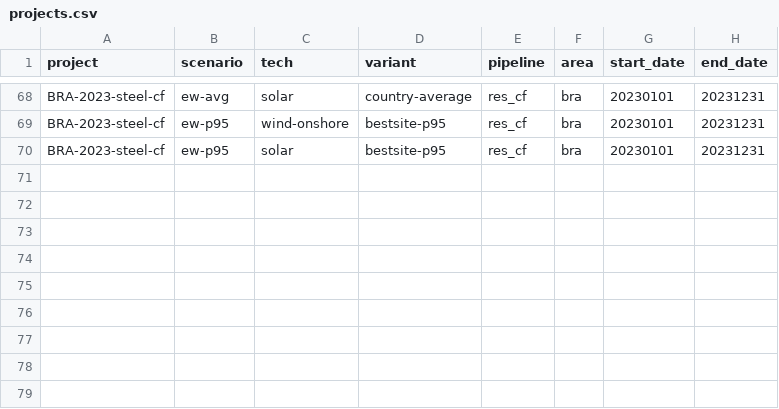
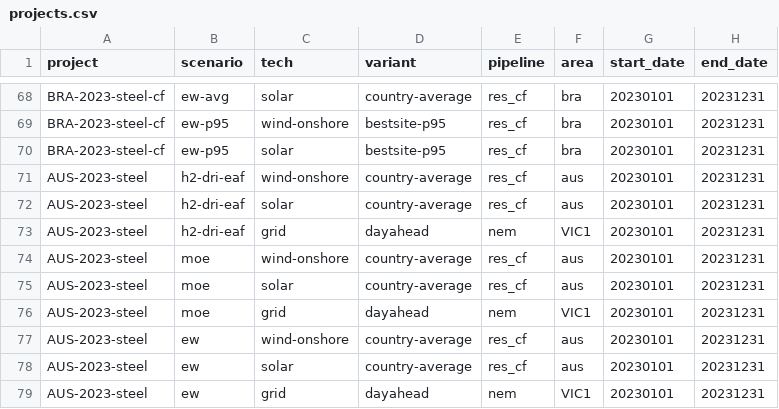
Before and after one commit to Paul-Particle/lcox-steel, a CSV file: config/projects.csv, drawn as a sheet; only a part is shown, gaps mark what is left out; the diff names each change by its address in the sheet, - before the commit and + after, or states it on an @@ line.

Commit message:
config: grid-connected AUS-2023-steel project (VIC1 dayahead + aus country-average)
Counterpart to DE-2023-steel with identical (German-eyeball) grid fees, so
the AUS/DE comparison isolates CF profiles and market prices. NEM price
retrieval for 2023 verified against AEMO.

```diff
--- a/config/projects.csv
+++ b/config/projects.csv
+row 71: AUS-2023-steel | h2-dri-eaf | wind-onshore | country-average | res_cf | aus | 20230101 | 20231231
+row 72: AUS-2023-steel | h2-dri-eaf | solar | country-average | res_cf | aus | 20230101 | 20231231
+row 73: AUS-2023-steel | h2-dri-eaf | grid | dayahead | nem | VIC1 | 20230101 | 20231231
+row 74: AUS-2023-steel | moe | wind-onshore | country-average | res_cf | aus | 20230101 | 20231231
+row 75: AUS-2023-steel | moe | solar | country-average | res_cf | aus | 20230101 | 20231231
+row 76: AUS-2023-steel | moe | grid | dayahead | nem | VIC1 | 20230101 | 20231231
+row 77: AUS-2023-steel | ew | wind-onshore | country-average | res_cf | aus | 20230101 | 20231231
+row 78: AUS-2023-steel | ew | solar | country-average | res_cf | aus | 20230101 | 20231231
+row 79: AUS-2023-steel | ew | grid | dayahead | nem | VIC1 | 20230101 | 20231231
```
Also changed, not shown: 3 other files.
